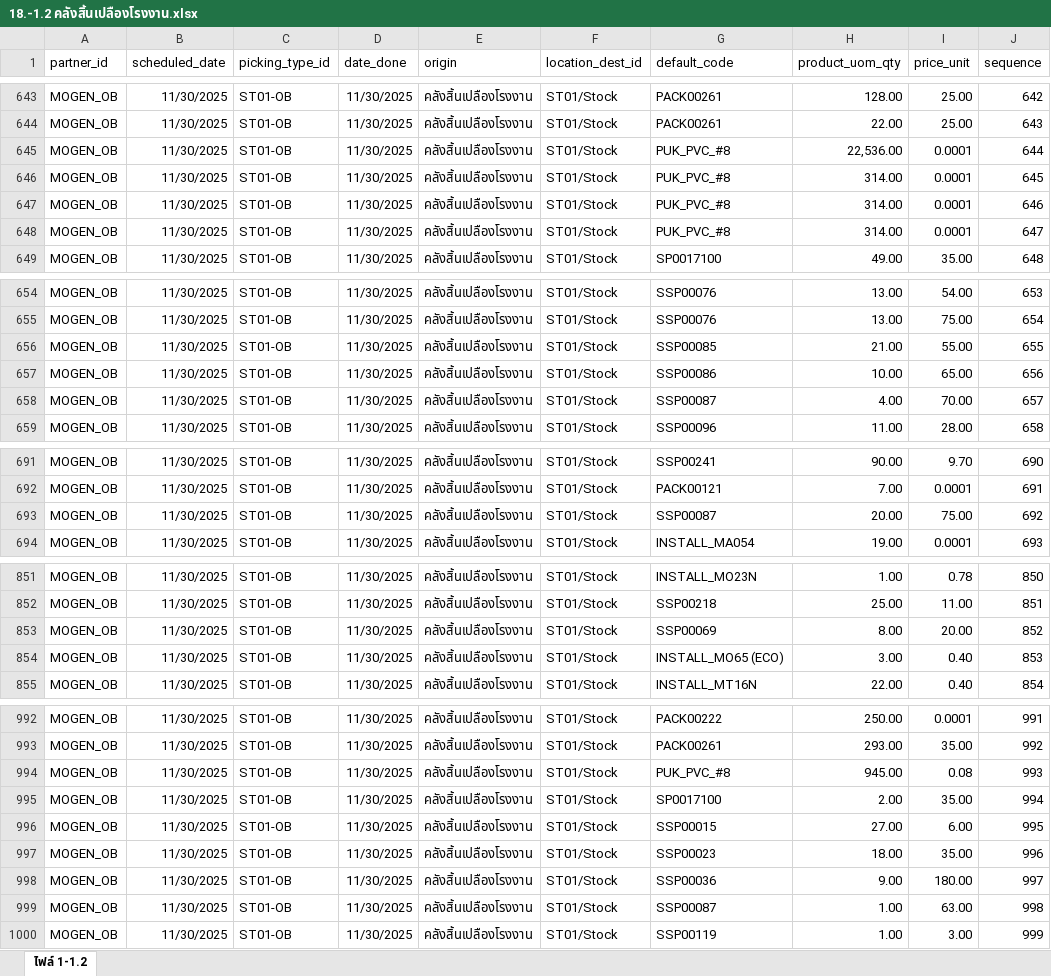
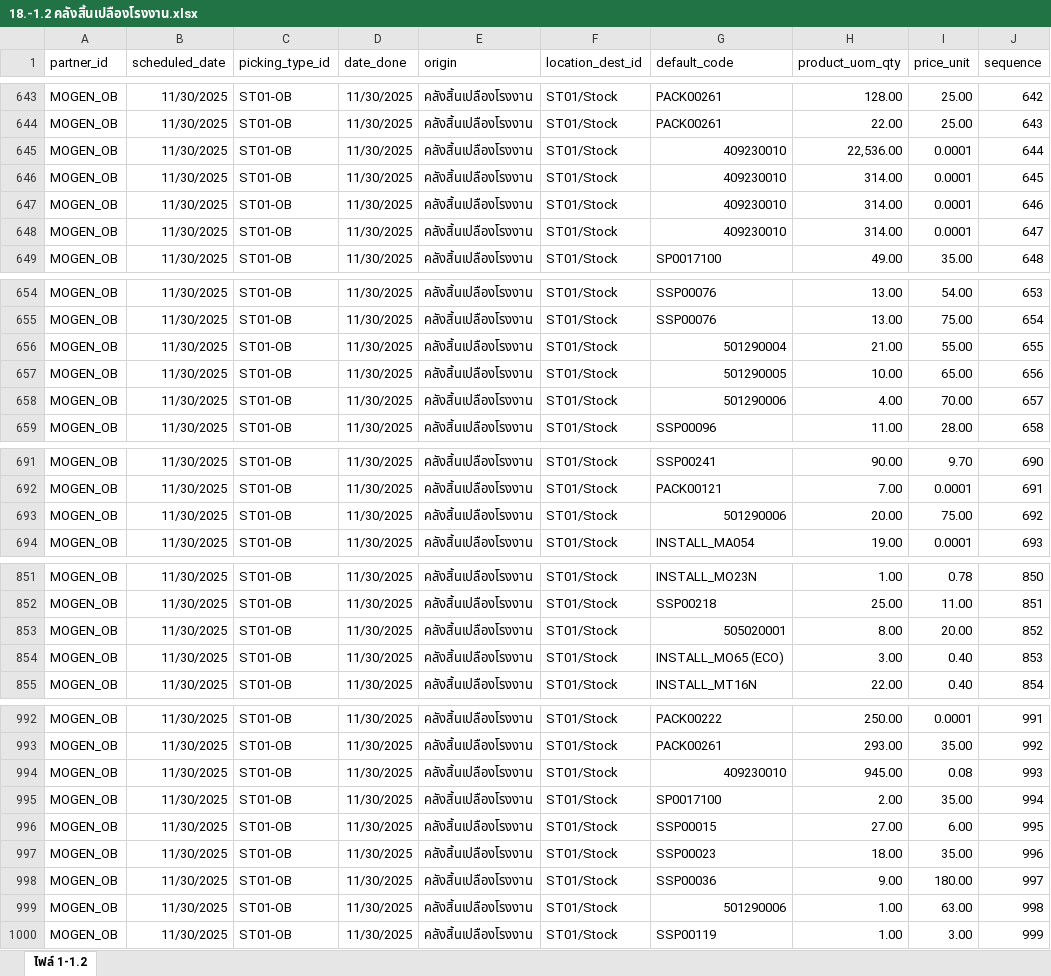
Before and after one commit to apcball/Project1, an Excel workbook: Import_Inventory/18.-1.2 คลังสิ้นเปลืองโรงงาน.xlsx, sheet ไฟล์ 1-1.2, drawn as a sheet; only a part is shown, gaps mark what is left out; values as stored, in another font and other column widths than the file's, no borders; the diff names each change by its address in the sheet, - before the commit and + after, or states it on an @@ line.

```diff
--- a/Import_Inventory/18.-1.2 คลังสิ้นเปลืองโรงงาน.xlsx (sheet ไฟล์ 1-1.2)
+++ b/Import_Inventory/18.-1.2 คลังสิ้นเปลืองโรงงาน.xlsx (sheet ไฟล์ 1-1.2)
-G645:G648 (default_code): PUK_PVC_#8
+G645:G648 (default_code): 409230010
-G656 (default_code): SSP00085
+G656 (default_code): 501290004
-G657 (default_code): SSP00086
+G657 (default_code): 501290005
-G658 (default_code): SSP00087
+G658 (default_code): 501290006
-G693 (default_code): SSP00087
+G693 (default_code): 501290006
-G853 (default_code): SSP00069
+G853 (default_code): 505020001
-G994 (default_code): PUK_PVC_#8
+G994 (default_code): 409230010
-G999 (default_code): SSP00087
+G999 (default_code): 501290006
```
Also changed, not shown: Import_Inventory/19.สินค้าตัวอย่างสำหรับทดสอบ.xlsx, Varify_Product/Product_find 2.xlsx, 8 other files.
